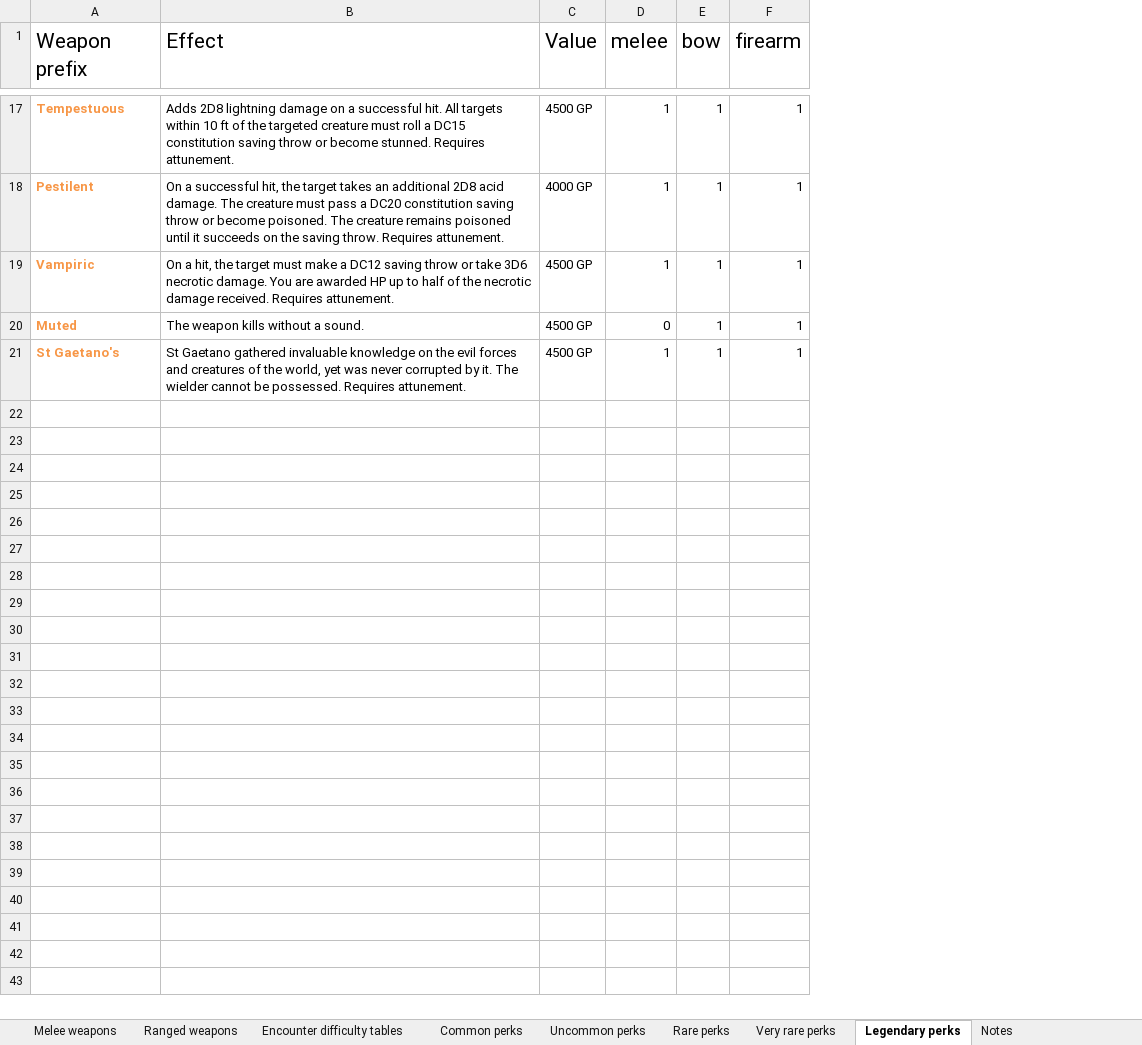
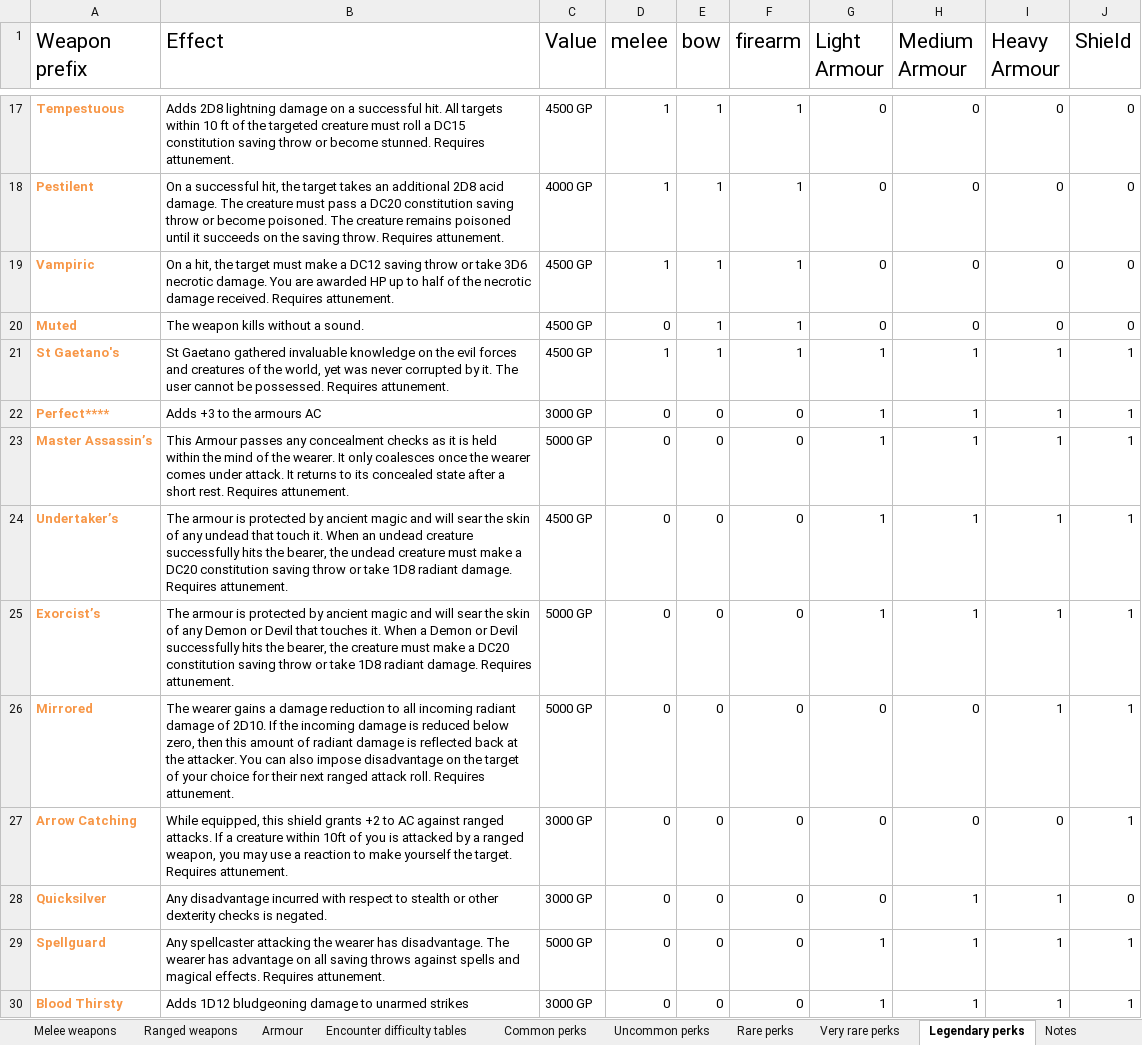
Before and after one commit to Benjamin117/LootGen, an Excel workbook: api/tables/Loot generator table version 2.xlsx, sheet Legendary perks, drawn as a sheet; only a part is shown, gaps mark what is left out; values as stored, in another font and other column widths than the file's, no borders; the diff covers the shown part only; the diff names each change by its address in the sheet, - before the commit and + after, or states it on an @@ line.

Commit message:
Integrated Armour and Shields, rationalised the API endpoints

```diff
--- a/api/tables/Loot generator table version 2.xlsx (sheet Legendary perks)
+++ b/api/tables/Loot generator table version 2.xlsx (sheet Legendary perks)
+sheet tab: Armour
+column G (Light Armour), rows 17-21: 0 | 0 | 0 | 0 | 1
+column H (Medium Armour), rows 17-21: 0 | 0 | 0 | 0 | 1
+column I (Heavy Armour), rows 17-21: 0 | 0 | 0 | 0 | 1
+column J (Shield), rows 17-21: 0 | 0 | 0 | 0 | 1
-B21 (Effect): …it. The wielder cannot be…
+B21 (Effect): …it. The user cannot be…
+row 22: Perfect**** | Adds +3 to the armours AC | 3000 GP | 0 | 0 | 0 | 1 | 1 | 1 | 1
+row 23: Master Assassin’s | This Armour passes any concealment checks as it is held within the mind of the wearer. It only coalesces once the wearer comes under attack. It returns to its concealed state after a short rest. Requires attunement. | 5000 GP | 0 | 0 | 0 | 1 | 1 | 1 | 1
+row 24: Undertaker’s | The armour is protected by ancient magic and will sear the skin of any undead that touch it. When an undead creature successfully hits the bearer, the undead creature must make a DC20 constitution saving throw or take 1D8 radiant damage. Requires attunement. | 4500 GP | 0 | 0 | 0 | 1 | 1 | 1 | 1
+row 25: Exorcist’s | The armour is protected by ancient magic and will sear the skin of any Demon or Devil that touches it. When a Demon or Devil successfully hits the bearer, the creature must make a DC20 constitution saving throw or take 1D8 radiant damage. Requires attunement. | 5000 GP | 0 | 0 | 0 | 1 | 1 | 1 | 1
+row 26: Mirrored | The wearer gains a damage reduction to all incoming radiant damage of 2D10. If the incoming damage is reduced below zero, then this amount of radiant damage is reflected back at the attacker. You can also impose disadvantage on the target of your choice for their next ranged attack roll. Requires attunement. | 5000 GP | 0 | 0 | 0 | 0 | 0 | 1 | 1
+row 27: Arrow Catching | While equipped, this shield grants +2 to AC against ranged attacks. If a creature within 10ft of you is attacked by a ranged weapon, you may use a reaction to make yourself the target. Requires attunement. | 3000 GP | 0 | 0 | 0 | 0 | 0 | 0 | 1
+row 28: Quicksilver | Any disadvantage incurred with respect to stealth or other dexterity checks is negated. | 3000 GP | 0 | 0 | 0 | 0 | 1 | 1 | 0
+row 29: Spellguard | Any spellcaster attacking the wearer has disadvantage. The wearer has advantage on all saving throws against spells and magical effects. Requires attunement. | 5000 GP | 0 | 0 | 0 | 1 | 1 | 1 | 1
+row 30: Blood Thirsty | Adds 1D12 bludgeoning damage to unarmed strikes | 3000 GP | 0 | 0 | 0 | 1 | 1 | 1 | 1
```
Also changed, not shown: 18 added rows and 2 edited cells elsewhere in this sheet, sheet Very rare perks, sheet Rare perks, sheet Ranged weapons, sheet Uncommon perks, sheet Common perks, sheet Melee weapons, charts or pictures, api/script/Loot generator table version 2.xlsx, 13 other files.
